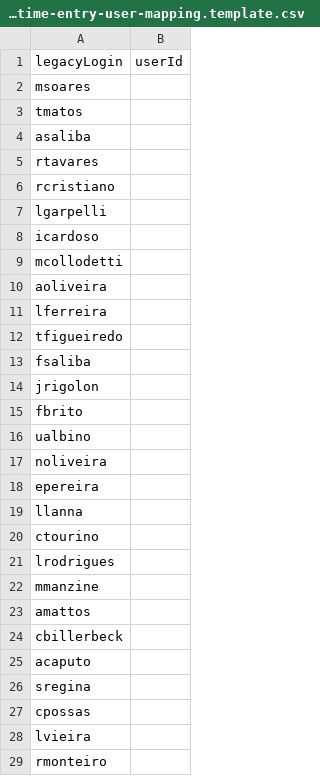
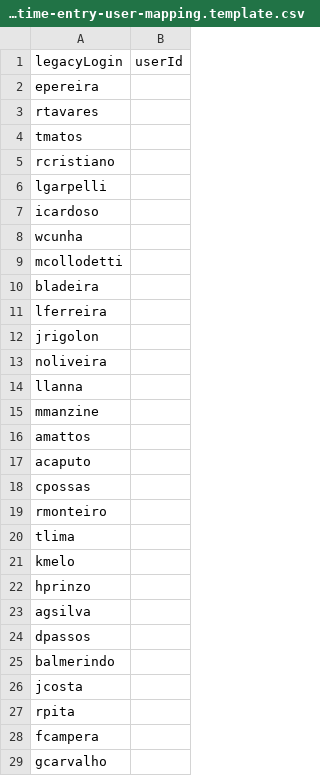
Before and after one commit to markoff20k/tec3-gestao-projetos, a CSV file: scripts/legacy-time-entry-user-mapping.template.csv, drawn as a sheet; only a part is shown; the shorter side is filled out with more unchanged rows; the diff covers the shown part only.

```diff
--- a/scripts/legacy-time-entry-user-mapping.template.csv
+++ b/scripts/legacy-time-entry-user-mapping.template.csv
@@ -1,6 +1,5 @@
 legacyLogin;userId
-msoares;
+epereira;
+rtavares;
 tmatos;
-asaliba;
-rtavares;
 rcristiano;
@@ -8,22 +7,13 @@ lgarpelli;
 icardoso;
+wcunha;
 mcollodetti;
-aoliveira;
+bladeira;
 lferreira;
-tfigueiredo;
-fsaliba;
 jrigolon;
-fbrito;
-ualbino;
 noliveira;
-epereira;
 llanna;
-ctourino;
-lrodrigues;
 mmanzine;
 amattos;
-cbillerbeck;
 acaputo;
-sregina;
 cpossas;
-lvieira;
 rmonteiro;
```
Also changed, not shown: 13 removed rows elsewhere in this file, 28 other files.
